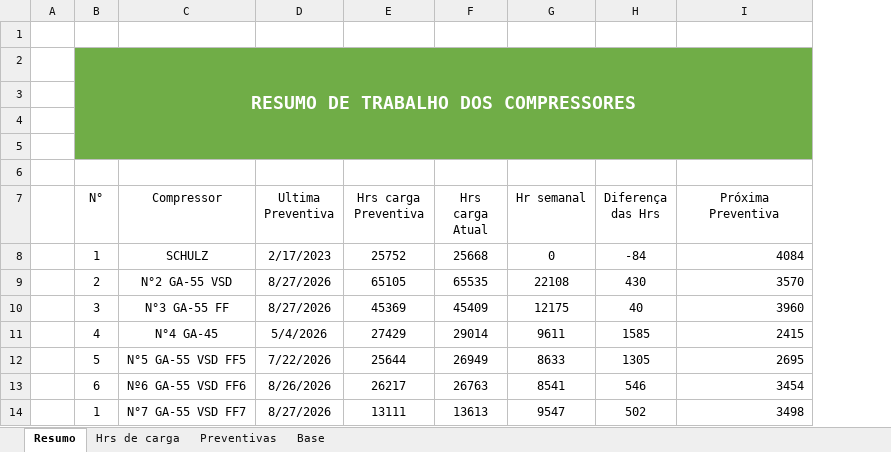
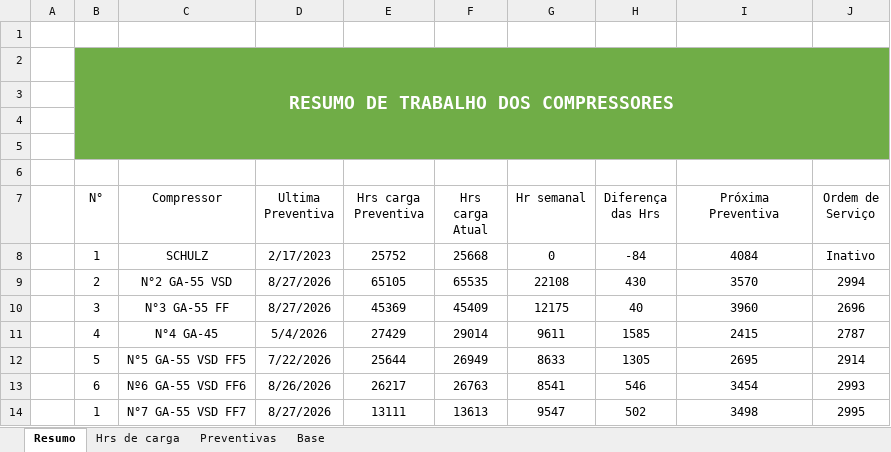
Before and after one commit to Geanfer10/Compressor, an Excel workbook: uploads/compressores.xlsx, sheet Resumo, drawn as a sheet; values as stored, in another font and other column widths than the file's, no borders; table styles not drawn; the diff names each change by its address in the sheet, - before the commit and + after, or states it on an @@ line.

Commit message:
Atualiza planilha de compressores - 2026-09-23 12:11

```diff
--- a/uploads/compressores.xlsx (sheet Resumo)
+++ b/uploads/compressores.xlsx (sheet Resumo)
+column J (Ordem de Serviço), rows 8-14: Inativo | 2994 | 2696 | 2787 | 2914 | 2993 | 2995
-I8:I14 alignment: right
+I8:I14 alignment: center
```
